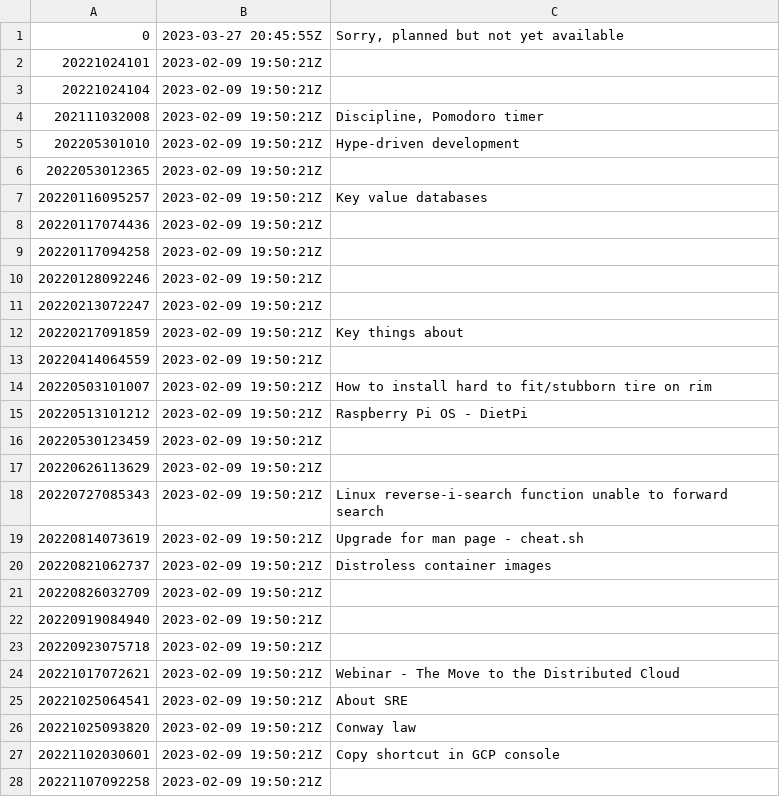
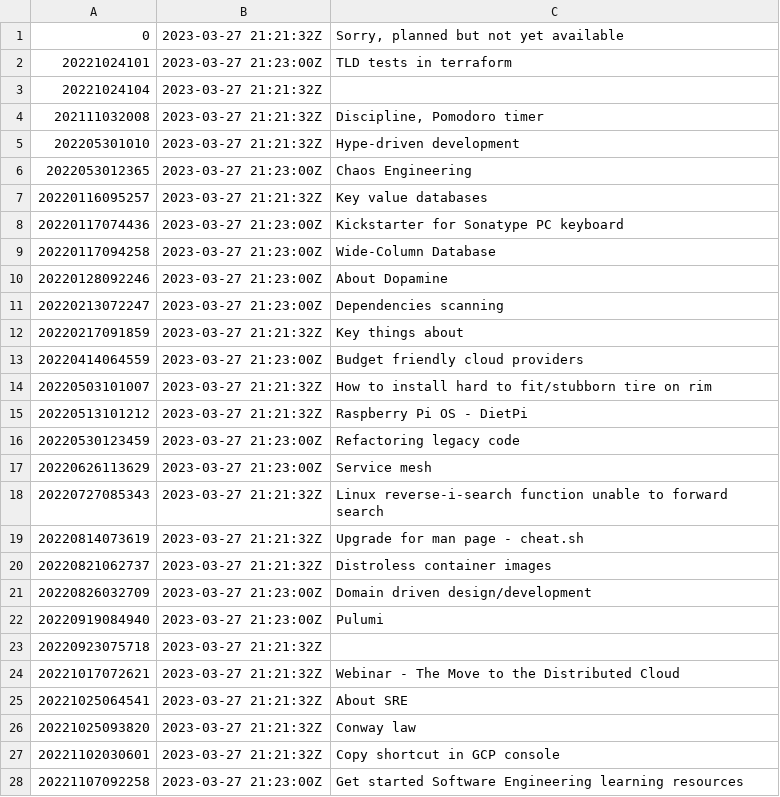
Before and after one commit to AugustasV/zet, a TSV file: dex/nodes.tsv, drawn as a sheet; only a part is shown; the diff covers the shown part only.

Commit message:
Sample content node

```diff
--- a/dex/nodes.tsv
+++ b/dex/nodes.tsv
@@ -1,28 +1,28 @@
-0	2023-03-27 20:45:55Z	Sorry, planned but not yet available
-20221024101	2023-02-09 19:50:21Z	
-20221024104	2023-02-09 19:50:21Z	
-202111032008	2023-02-09 19:50:21Z	Discipline, Pomodoro timer
-202205301010	2023-02-09 19:50:21Z	Hype-driven development
-2022053012365	2023-02-09 19:50:21Z	
-20220116095257	2023-02-09 19:50:21Z	Key value databases
-20220117074436	2023-02-09 19:50:21Z	
-20220117094258	2023-02-09 19:50:21Z	
-20220128092246	2023-02-09 19:50:21Z	
-20220213072247	2023-02-09 19:50:21Z	
-20220217091859	2023-02-09 19:50:21Z	Key things about
-20220414064559	2023-02-09 19:50:21Z	
-20220503101007	2023-02-09 19:50:21Z	How to install hard to fit/stubborn tire on rim
-20220513101212	2023-02-09 19:50:21Z	Raspberry Pi OS - DietPi
-20220530123459	2023-02-09 19:50:21Z	
-20220626113629	2023-02-09 19:50:21Z	
-20220727085343	2023-02-09 19:50:21Z	Linux reverse-i-search function unable to forward search
-20220814073619	2023-02-09 19:50:21Z	Upgrade for man page - cheat.sh
-20220821062737	2023-02-09 19:50:21Z	Distroless container images
-20220826032709	2023-02-09 19:50:21Z	
-20220919084940	2023-02-09 19:50:21Z	
-20220923075718	2023-02-09 19:50:21Z	
-20221017072621	2023-02-09 19:50:21Z	Webinar - The Move to the Distributed Cloud
-20221025064541	2023-02-09 19:50:21Z	About SRE
-20221025093820	2023-02-09 19:50:21Z	Conway law
-20221102030601	2023-02-09 19:50:21Z	Copy shortcut in GCP console
-20221107092258	2023-02-09 19:50:21Z	
+0	2023-03-27 21:21:32Z	Sorry, planned but not yet available
+20221024101	2023-03-27 21:23:00Z	TLD tests in terraform
+20221024104	2023-03-27 21:21:32Z	
+202111032008	2023-03-27 21:21:32Z	Discipline, Pomodoro timer
+202205301010	2023-03-27 21:21:32Z	Hype-driven development
+2022053012365	2023-03-27 21:23:00Z	Chaos Engineering
+20220116095257	2023-03-27 21:21:32Z	Key value databases
+20220117074436	2023-03-27 21:23:00Z	Kickstarter for Sonatype PC keyboard
+20220117094258	2023-03-27 21:23:00Z	Wide-Column Database
+20220128092246	2023-03-27 21:23:00Z	About Dopamine
+20220213072247	2023-03-27 21:23:00Z	Dependencies scanning
+20220217091859	2023-03-27 21:21:32Z	Key things about
+20220414064559	2023-03-27 21:23:00Z	Budget friendly cloud providers
+20220503101007	2023-03-27 21:21:32Z	How to install hard to fit/stubborn tire on rim
+20220513101212	2023-03-27 21:21:32Z	Raspberry Pi OS - DietPi
+20220530123459	2023-03-27 21:23:00Z	Refactoring legacy code
+20220626113629	2023-03-27 21:23:00Z	Service mesh
+20220727085343	2023-03-27 21:21:32Z	Linux reverse-i-search function unable to forward search
+20220814073619	2023-03-27 21:21:32Z	Upgrade for man page - cheat.sh
+20220821062737	2023-03-27 21:21:32Z	Distroless container images
+20220826032709	2023-03-27 21:23:00Z	Domain driven design/development
+20220919084940	2023-03-27 21:23:00Z	Pulumi
+20220923075718	2023-03-27 21:21:32Z	
+20221017072621	2023-03-27 21:21:32Z	Webinar - The Move to the Distributed Cloud
+20221025064541	2023-03-27 21:21:32Z	About SRE
+20221025093820	2023-03-27 21:21:32Z	Conway law
+20221102030601	2023-03-27 21:21:32Z	Copy shortcut in GCP console
+20221107092258	2023-03-27 21:23:00Z	Get started Software Engineering learning resources
```
Also changed, not shown: 7 edited cells elsewhere in this file, 15 other files.
